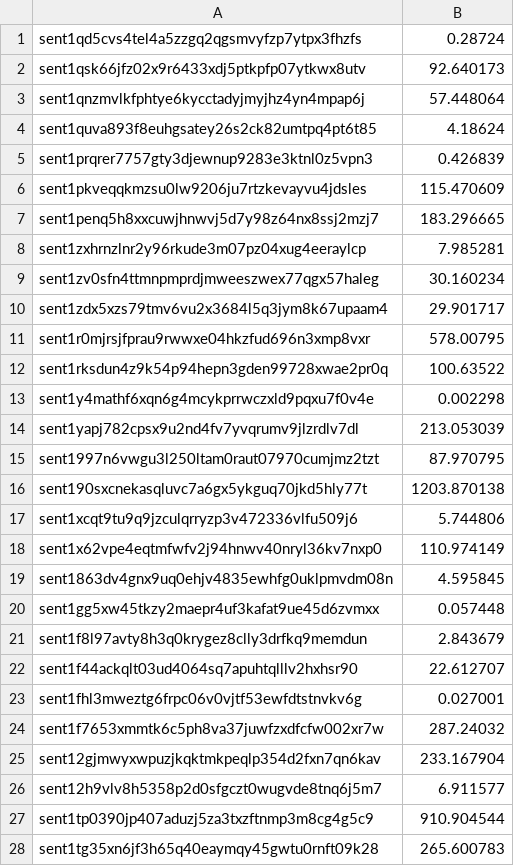
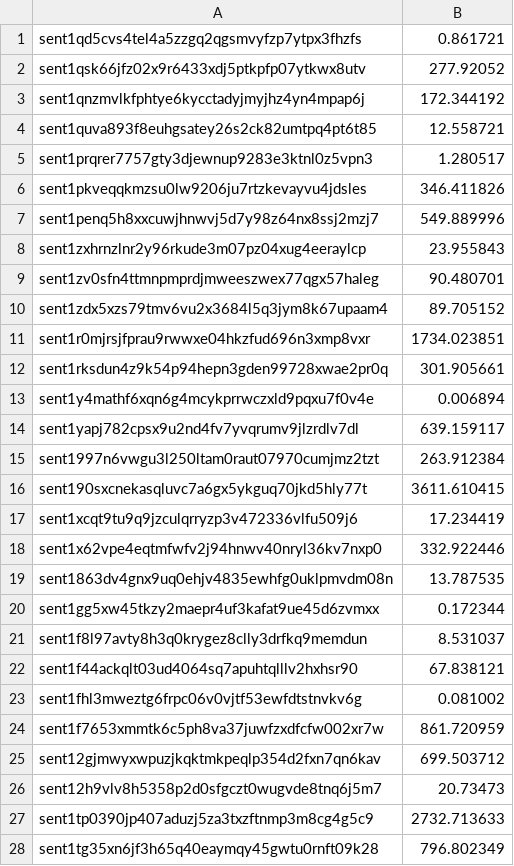
Before and after one commit to MathNodes/dec_airdrop, a CSV file: address_dec.csv, drawn as a sheet; only a part is shown; the diff covers the shown part only.

```diff
--- a/address_dec.csv
+++ b/address_dec.csv
@@ -1,28 +1,28 @@
-sent1qd5cvs4tel4a5zzgq2qgsmvyfzp7ytpx3fhzfs,0.28724
-sent1qsk66jfz02x9r6433xdj5ptkpfp07ytkwx8utv,92.640173
-sent1qnzmvlkfphtye6kycctadyjmyjhz4yn4mpap6j,57.448064
-sent1quva893f8euhgsatey26s2ck82umtpq4pt6t85,4.18624
-sent1prqrer7757gty3djewnup9283e3ktnl0z5vpn3,0.426839
-sent1pkveqqkmzsu0lw9206ju7rtzkevayvu4jdsles,115.470609
-sent1penq5h8xxcuwjhnwvj5d7y98z64nx8ssj2mzj7,183.296665
-sent1zxhrnzlnr2y96rkude3m07pz04xug4eeraylcp,7.985281
-sent1zv0sfn4ttmnpmprdjmweeszwex77qgx57haleg,30.160234
-sent1zdx5xzs79tmv6vu2x3684l5q3jym8k67upaam4,29.901717
-sent1r0mjrsjfprau9rwwxe04hkzfud696n3xmp8vxr,578.00795
-sent1rksdun4z9k54p94hepn3gden99728xwae2pr0q,100.63522
-sent1y4mathf6xqn6g4mcykprrwczxld9pqxu7f0v4e,0.002298
-sent1yapj782cpsx9u2nd4fv7yvqrumv9jlzrdlv7dl,213.053039
-sent1997n6vwgu3l250ltam0raut07970cumjmz2tzt,87.970795
-sent190sxcnekasqluvc7a6gx5ykguq70jkd5hly77t,1203.870138
-sent1xcqt9tu9q9jzculqrryzp3v472336vlfu509j6,5.744806
-sent1x62vpe4eqtmfwfv2j94hnwv40nryl36kv7nxp0,110.974149
-sent1863dv4gnx9uq0ehjv4835ewhfg0uklpmvdm08n,4.595845
-sent1gg5xw45tkzy2maepr4uf3kafat9ue45d6zvmxx,0.057448
-sent1f8l97avty8h3q0krygez8clly3drfkq9memdun,2.843679
-sent1f44ackqlt03ud4064sq7apuhtqlllv2hxhsr90,22.612707
-sent1fhl3mweztg6frpc06v0vjtf53ewfdtstnvkv6g,0.027001
-sent1f7653xmmtk6c5ph8va37juwfzxdfcfw002xr7w,287.24032
-sent12gjmwyxwpuzjkqktmkpeqlp354d2fxn7qn6kav,233.167904
-sent12h9vlv8h5358p2d0sfgczt0wugvde8tnq6j5m7,6.911577
-sent1tp0390jp407aduzj5za3txzftnmp3m8cg4g5c9,910.904544
-sent1tg35xn6jf3h65q40eaymqy45gwtu0rnft09k28,265.600783
+sent1qd5cvs4tel4a5zzgq2qgsmvyfzp7ytpx3fhzfs,0.861721
+sent1qsk66jfz02x9r6433xdj5ptkpfp07ytkwx8utv,277.92052
+sent1qnzmvlkfphtye6kycctadyjmyjhz4yn4mpap6j,172.344192
+sent1quva893f8euhgsatey26s2ck82umtpq4pt6t85,12.558721
+sent1prqrer7757gty3djewnup9283e3ktnl0z5vpn3,1.280517
+sent1pkveqqkmzsu0lw9206ju7rtzkevayvu4jdsles,346.411826
+sent1penq5h8xxcuwjhnwvj5d7y98z64nx8ssj2mzj7,549.889996
+sent1zxhrnzlnr2y96rkude3m07pz04xug4eeraylcp,23.955843
+sent1zv0sfn4ttmnpmprdjmweeszwex77qgx57haleg,90.480701
+sent1zdx5xzs79tmv6vu2x3684l5q3jym8k67upaam4,89.705152
+sent1r0mjrsjfprau9rwwxe04hkzfud696n3xmp8vxr,1734.023851
+sent1rksdun4z9k54p94hepn3gden99728xwae2pr0q,301.905661
+sent1y4mathf6xqn6g4mcykprrwczxld9pqxu7f0v4e,0.006894
+sent1yapj782cpsx9u2nd4fv7yvqrumv9jlzrdlv7dl,639.159117
+sent1997n6vwgu3l250ltam0raut07970cumjmz2tzt,263.912384
+sent190sxcnekasqluvc7a6gx5ykguq70jkd5hly77t,3611.610415
+sent1xcqt9tu9q9jzculqrryzp3v472336vlfu509j6,17.234419
+sent1x62vpe4eqtmfwfv2j94hnwv40nryl36kv7nxp0,332.922446
+sent1863dv4gnx9uq0ehjv4835ewhfg0uklpmvdm08n,13.787535
+sent1gg5xw45tkzy2maepr4uf3kafat9ue45d6zvmxx,0.172344
+sent1f8l97avty8h3q0krygez8clly3drfkq9memdun,8.531037
+sent1f44ackqlt03ud4064sq7apuhtqlllv2hxhsr90,67.838121
+sent1fhl3mweztg6frpc06v0vjtf53ewfdtstnvkv6g,0.081002
+sent1f7653xmmtk6c5ph8va37juwfzxdfcfw002xr7w,861.720959
+sent12gjmwyxwpuzjkqktmkpeqlp354d2fxn7qn6kav,699.503712
+sent12h9vlv8h5358p2d0sfgczt0wugvde8tnq6j5m7,20.73473
+sent1tp0390jp407aduzj5za3txzftnmp3m8cg4g5c9,2732.713633
+sent1tg35xn6jf3h65q40eaymqy45gwtu0rnft09k28,796.802349
```
Also changed, not shown: 43 edited cells elsewhere in this file, address_ibcdec.csv, address_mudec.csv, 1 other file.
